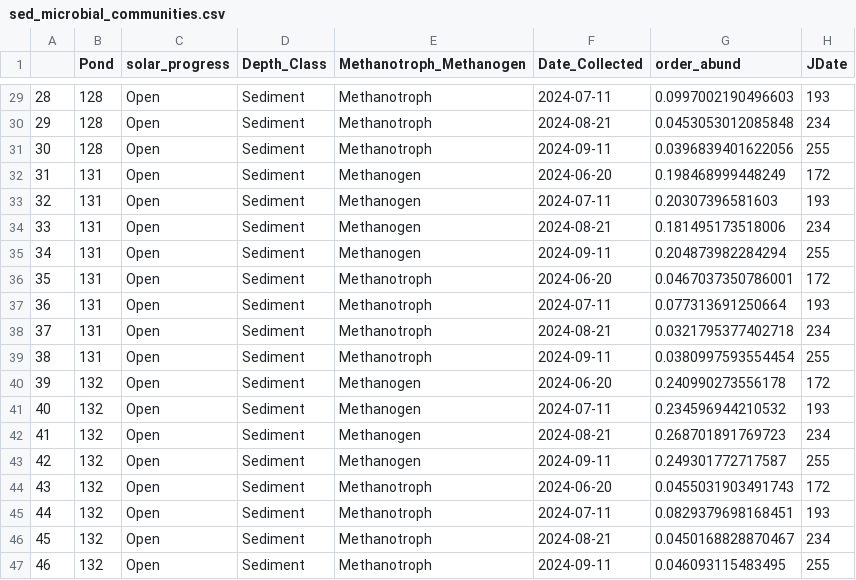
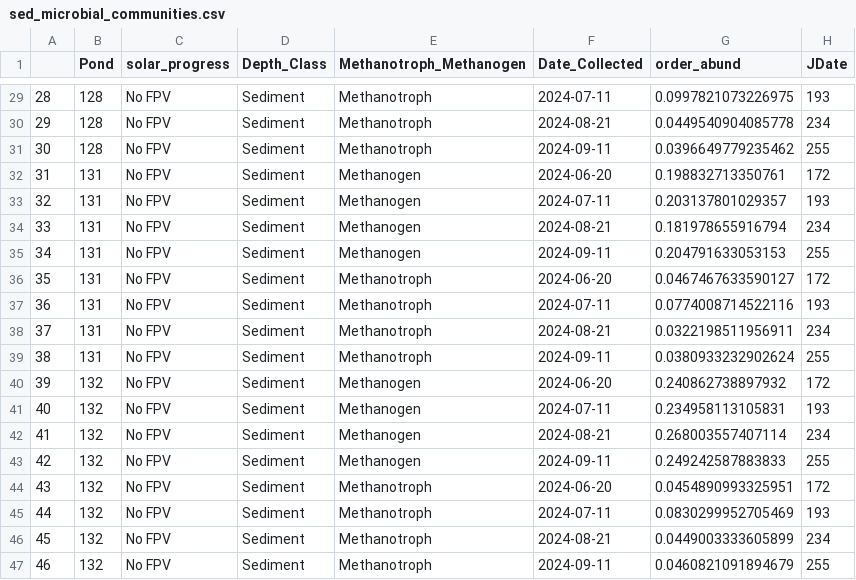
Before and after one commit to MarschmiLab/Ray_LO_Letters_FPV_Methane, a CSV file: data/01_phyloseq/sed_microbial_communities.csv, drawn as a sheet; only a part is shown, gaps mark what is left out; the diff covers the shown part only.

```diff
--- a/data/01_phyloseq/sed_microbial_communities.csv
+++ b/data/01_phyloseq/sed_microbial_communities.csv
@@ -29,19 +29,19 @@
-"28","128","Open","Sediment","Methanotroph",2024-07-11,0.0997002190496603,193
-"29","128","Open","Sediment","Methanotroph",2024-08-21,0.0453053012085848,234
-"30","128","Open","Sediment","Methanotroph",2024-09-11,0.0396839401622056,255
-"31","131","Open","Sediment","Methanogen",2024-06-20,0.198468999448249,172
-"32","131","Open","Sediment","Methanogen",2024-07-11,0.20307396581603,193
-"33","131","Open","Sediment","Methanogen",2024-08-21,0.181495173518006,234
-"34","131","Open","Sediment","Methanogen",2024-09-11,0.204873982284294,255
-"35","131","Open","Sediment","Methanotroph",2024-06-20,0.0467037350786001,172
-"36","131","Open","Sediment","Methanotroph",2024-07-11,0.077313691250664,193
-"37","131","Open","Sediment","Methanotroph",2024-08-21,0.0321795377402718,234
-"38","131","Open","Sediment","Methanotroph",2024-09-11,0.0380997593554454,255
-"39","132","Open","Sediment","Methanogen",2024-06-20,0.240990273556178,172
-"40","132","Open","Sediment","Methanogen",2024-07-11,0.234596944210532,193
-"41","132","Open","Sediment","Methanogen",2024-08-21,0.268701891769723,234
-"42","132","Open","Sediment","Methanogen",2024-09-11,0.249301772717587,255
-"43","132","Open","Sediment","Methanotroph",2024-06-20,0.0455031903491743,172
-"44","132","Open","Sediment","Methanotroph",2024-07-11,0.0829379698168451,193
-"45","132","Open","Sediment","Methanotroph",2024-08-21,0.0450168828870467,234
-"46","132","Open","Sediment","Methanotroph",2024-09-11,0.046093115483495,255
+"28","128","No FPV","Sediment","Methanotroph",2024-07-11,0.0997821073226975,193
+"29","128","No FPV","Sediment","Methanotroph",2024-08-21,0.0449540904085778,234
+"30","128","No FPV","Sediment","Methanotroph",2024-09-11,0.0396649779235462,255
+"31","131","No FPV","Sediment","Methanogen",2024-06-20,0.198832713350761,172
+"32","131","No FPV","Sediment","Methanogen",2024-07-11,0.203137801029357,193
+"33","131","No FPV","Sediment","Methanogen",2024-08-21,0.181978655916794,234
+"34","131","No FPV","Sediment","Methanogen",2024-09-11,0.204791633053153,255
+"35","131","No FPV","Sediment","Methanotroph",2024-06-20,0.0467467633590127,172
+"36","131","No FPV","Sediment","Methanotroph",2024-07-11,0.0774008714522116,193
+"37","131","No FPV","Sediment","Methanotroph",2024-08-21,0.0322198511956911,234
+"38","131","No FPV","Sediment","Methanotroph",2024-09-11,0.0380933232902624,255
+"39","132","No FPV","Sediment","Methanogen",2024-06-20,0.240862738897932,172
+"40","132","No FPV","Sediment","Methanogen",2024-07-11,0.234958113105831,193
+"41","132","No FPV","Sediment","Methanogen",2024-08-21,0.268003557407114,234
+"42","132","No FPV","Sediment","Methanogen",2024-09-11,0.249242587883833,255
+"43","132","No FPV","Sediment","Methanotroph",2024-06-20,0.0454890993325951,172
+"44","132","No FPV","Sediment","Methanotroph",2024-07-11,0.0830299952705469,193
+"45","132","No FPV","Sediment","Methanotroph",2024-08-21,0.0449003333605899,234
+"46","132","No FPV","Sediment","Methanotroph",2024-09-11,0.0460821091894679,255
```
Also changed, not shown: 32 edited cells elsewhere in this file, 13 other files.
